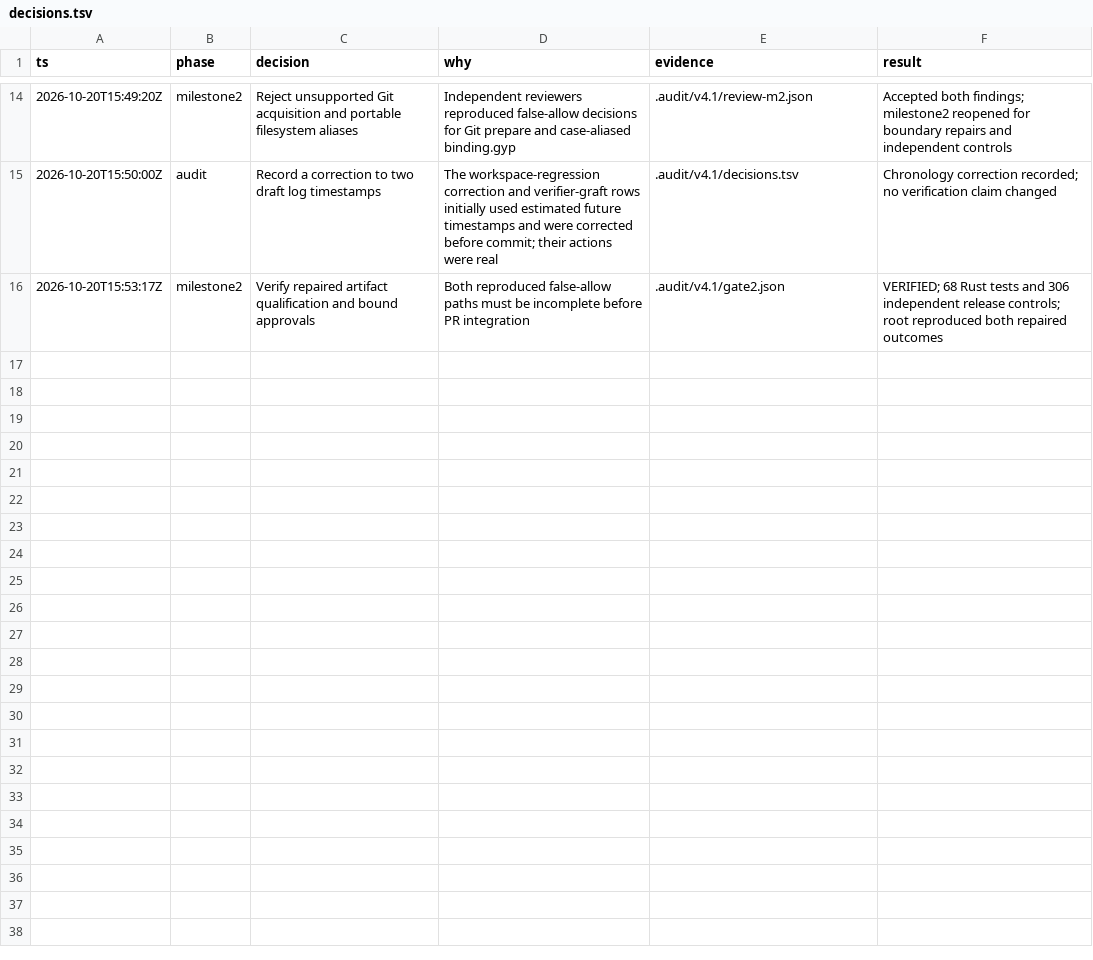
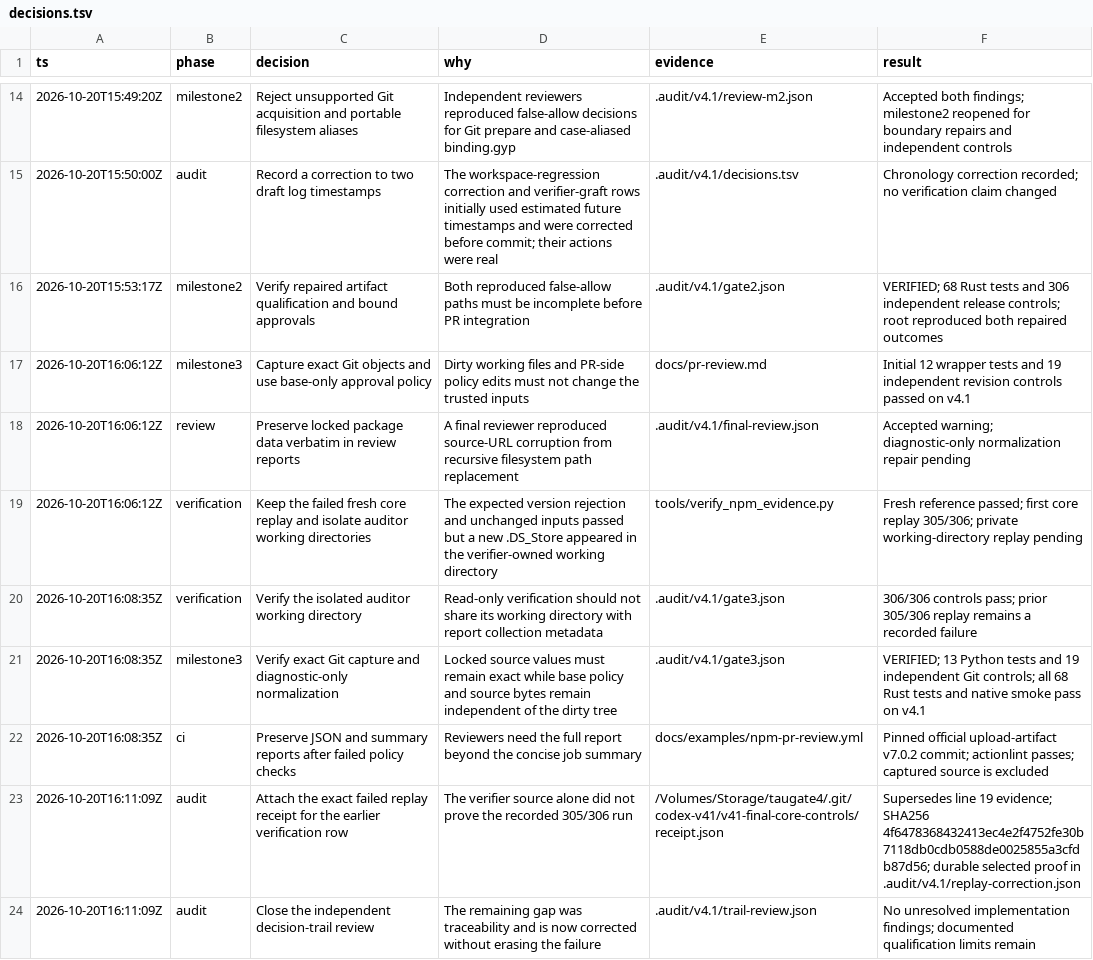
Before and after one commit to steph4n-gh/tau-gate, a TSV file: .audit/v4.1/decisions.tsv, drawn as a sheet; only a part is shown, gaps mark what is left out; the diff names each change by its address in the sheet, - before the commit and + after, or states it on an @@ line.

Commit message:
feat(review): capture Git snapshots with trusted base approvals

```diff
--- a/.audit/v4.1/decisions.tsv
+++ b/.audit/v4.1/decisions.tsv
+row 17: 2026-10-20T16:06:12Z | milestone3 | Capture exact Git objects and use base-only approval policy | Dirty working files and PR-side policy edits must not change the trusted inputs | docs/pr-review.md | Initial 12 wrapper tests and 19 independent revision controls passed on v4.1
+row 18: 2026-10-20T16:06:12Z | review | Preserve locked package data verbatim in review reports | A final reviewer reproduced source-URL corruption from recursive filesystem path replacement | .audit/v4.1/final-review.json | Accepted warning; diagnostic-only normalization repair pending
+row 19: 2026-10-20T16:06:12Z | verification | Keep the failed fresh core replay and isolate auditor working directories | The expected version rejection and unchanged inputs passed but a new .DS_Store appeared in the verifier-owned working directory | tools/verify_npm_evidence.py | Fresh reference passed; first core replay 305/306; private working-directory replay pending
+row 20: 2026-10-20T16:08:35Z | verification | Verify the isolated auditor working directory | Read-only verification should not share its working directory with report collection metadata | .audit/v4.1/gate3.json | 306/306 controls pass; prior 305/306 replay remains a recorded failure
+row 21: 2026-10-20T16:08:35Z | milestone3 | Verify exact Git capture and diagnostic-only normalization | Locked source values must remain exact while base policy and source bytes remain independent of the dirty tree | .audit/v4.1/gate3.json | VERIFIED; 13 Python tests and 19 independent Git controls; all 68 Rust tests and native smoke pass on v4.1
+row 22: 2026-10-20T16:08:35Z | ci | Preserve JSON and summary reports after failed policy checks | Reviewers need the full report beyond the concise job summary | docs/examples/npm-pr-review.yml | Pinned official upload-artifact v7.0.2 commit; actionlint passes; captured source is excluded
+row 23: 2026-10-20T16:11:09Z | audit | Attach the exact failed replay receipt for the earlier verification row | The verifier source alone did not prove the recorded 305/306 run | /Volumes/Storage/taugate4/.git/codex-v41/v41-final-core-controls/receipt.json | Supersedes line 19 evidence; SHA256 4f6478368432413ec4e2f4752fe30b7118db0cdb0588de0025855a3cfdb87d56; durable selected proof in .audit/v4.1/replay-correction.json
+row 24: 2026-10-20T16:11:09Z | audit | Close the independent decision-trail review | The remaining gap was traceability and is now corrected without erasing the failure | .audit/v4.1/trail-review.json | No unresolved implementation findings; documented qualification limits remain
```
Also changed, not shown: 16 other files.
